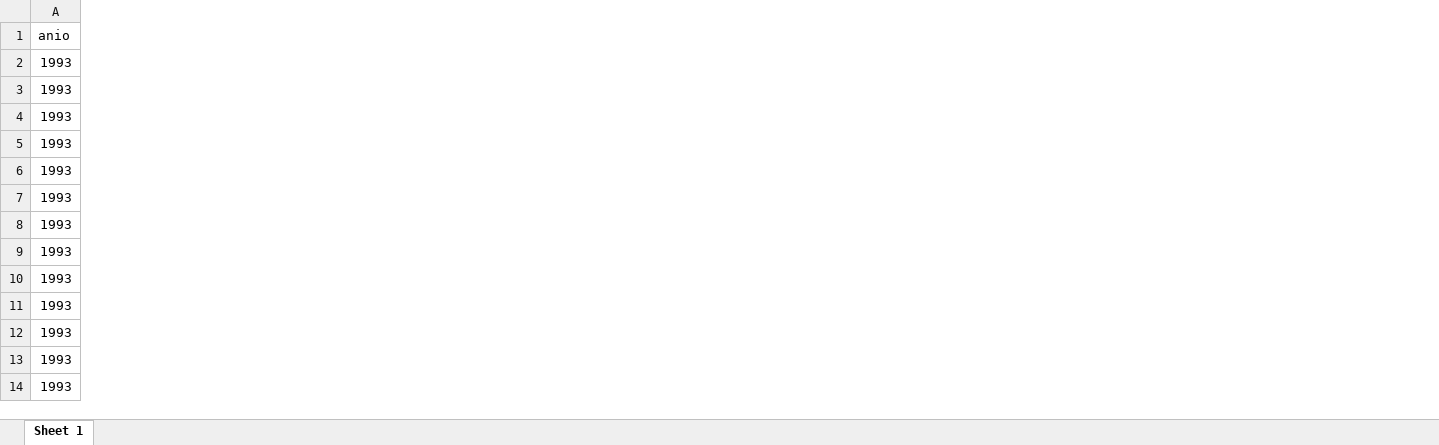
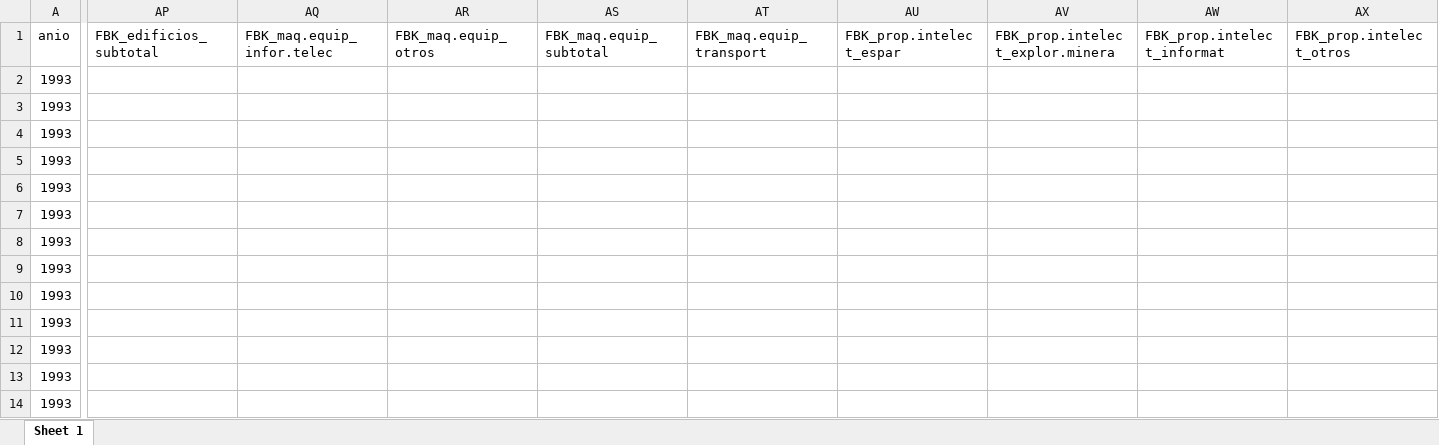
Before and after one commit to mateosuster/productivity_measures, an Excel workbook: data/enge/AY/Output/enge_indicadores.xlsx, sheet Sheet 1, drawn as a sheet; only a part is shown, gaps mark what is left out; values as stored, in another font and other column widths than the file's, no borders; the diff covers the shown part only; the diff names each change by its address in the sheet, - before the commit and + after, or states it on an @@ line.

```diff
--- a/data/enge/AY/Output/enge_indicadores.xlsx (sheet Sheet 1)
+++ b/data/enge/AY/Output/enge_indicadores.xlsx (sheet Sheet 1)
+column AP (FBK_edificios_subtotal), empty
+column AQ (FBK_maq.equip_infor.telec), empty
+column AR (FBK_maq.equip_otros), empty
+column AS (FBK_maq.equip_subtotal), empty
+column AT (FBK_maq.equip_transport), empty
+column AU (FBK_prop.intelect_espar), empty
+column AV (FBK_prop.intelect_explor.minera), empty
+column AW (FBK_prop.intelect_informat), empty
+column AX (FBK_prop.intelect_otros), empty
```
Also changed, not shown: 25 added rows and 6 added columns elsewhere in this sheet, data/enge/AY/Output/base.ENGE_1993a2022_longer.id.xlsx, data/enge/AY/Output/base.ENGE_1993a2022_wider.id.xlsx, 3 other files.
